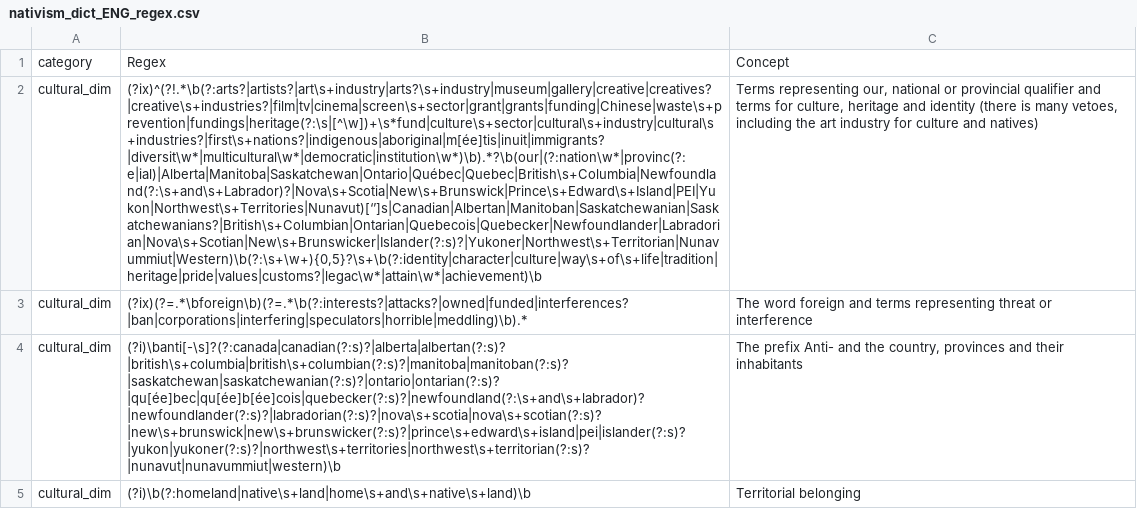
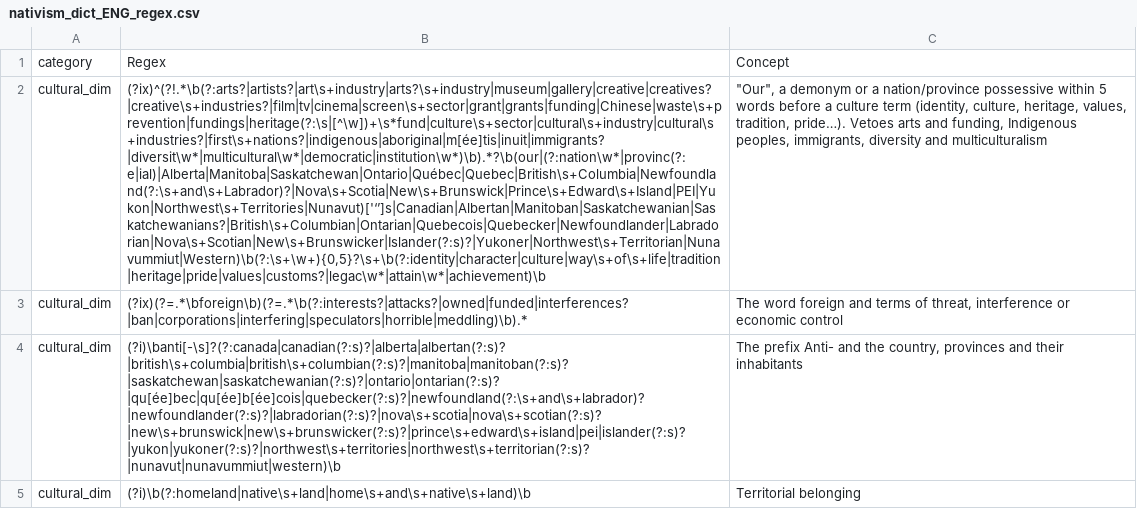
Before and after one commit to Laurempirique/nativism-canada-lexical-dictionaries, a CSV file: nativism_dict_ENG_regex.csv, drawn as a sheet; only a part is shown; the diff covers the shown part only; the diff names each change by its address in the sheet, - before the commit and + after, or states it on an @@ line.

Commit message:
ENG: fix apostrophes, L40/L41/L46/L47/L56/L58 regex; align Concept labels with code
Regex: L2 and L40 accept both ' and ’; L40 matches Canada/Canadian/provinces/demonyms with optional possessive; L41 matches bare 'ghetto'; L46 drops 'tolerant' and 'teaching'; L47 matches only denials of belonging; L56 adds hijab, fixes 'headscarves', vetoes figurative veils; L58 matches 'halal' alone.
Concept: labels rewritten to describe what each regex matches; typos fixed.

```diff
--- a/nativism_dict_ENG_regex.csv
+++ b/nativism_dict_ENG_regex.csv
-B2: (?ix)^(?!.*\b(?:arts?|artists?|art\s+industry|arts?\s+industry|museum|gallery|creative|creatives?|creative\s+industries?|film|tv|cinema|screen\s+sector|grant|grants|funding|Chinese|waste\s+prevention|fundings|heritage(?:\s|[^\w])+\s*fund|culture\s+sector|cultural\s+industry|cultural\s+industries?|first\s+nations?|indigenous|aboriginal|m[ée]tis|inuit|immigrants?|diversit\w*|multicultural\w*|democratic|institution\w*)\b).*?\b(our|(?:nation\w*|provinc(?:e|ial)|Alberta|Manitoba|Saskatchewan|Ontario|Québec|Quebec|British\s+Columbia|Newfoundland(?:\s+and\s+Labrador)?|Nova\s+Scotia|New\s+Brunswick|Prince\s+Edward\s+Island|PEI|Yukon|Northwest\s+Territories|Nunavut)[‘’]s|Canadian|Albertan|Manitoban|Saskatchewanian|Saskatchewanians?|British\s+Columbian|Ontarian|Quebecois|Quebecker|Newfoundlander|Labradorian|Nova\s+Scotian|New\s+Brunswicker|Islander(?:s)?|Yukoner|Northwest\s+Territorian|Nunavummiut|Western)\b(?:\s+\w+){0,5}?\s+\b(?:identity|character|culture|way\s+of\s+life|tradition|heritage|pride|values|customs?|legac\w*|attain\w*|achievement)\b
+B2: (?ix)^(?!.*\b(?:arts?|artists?|art\s+industry|arts?\s+industry|museum|gallery|creative|creatives?|creative\s+industries?|film|tv|cinema|screen\s+sector|grant|grants|funding|Chinese|waste\s+prevention|fundings|heritage(?:\s|[^\w])+\s*fund|culture\s+sector|cultural\s+industry|cultural\s+industries?|first\s+nations?|indigenous|aboriginal|m[ée]tis|inuit|immigrants?|diversit\w*|multicultural\w*|democratic|institution\w*)\b).*?\b(our|(?:nation\w*|provinc(?:e|ial)|Alberta|Manitoba|Saskatchewan|Ontario|Québec|Quebec|British\s+Columbia|Newfoundland(?:\s+and\s+Labrador)?|Nova\s+Scotia|New\s+Brunswick|Prince\s+Edward\s+Island|PEI|Yukon|Northwest\s+Territories|Nunavut)['‘’]s|Canadian|Albertan|Manitoban|Saskatchewanian|Saskatchewanians?|British\s+Columbian|Ontarian|Quebecois|Quebecker|Newfoundlander|Labradorian|Nova\s+Scotian|New\s+Brunswicker|Islander(?:s)?|Yukoner|Northwest\s+Territorian|Nunavummiut|Western)\b(?:\s+\w+){0,5}?\s+\b(?:identity|character|culture|way\s+of\s+life|tradition|heritage|pride|values|customs?|legac\w*|attain\w*|achievement)\b
-C2: Terms representing our, national or provincial qualifier and terms for culture, heritage and identity (there is many vetoes, including the art industry for culture and natives)
+C2: "Our", a demonym or a nation/province possessive within 5 words before a culture term (identity, culture, heritage, values, tradition, pride…). Vetoes arts and funding, Indigenous peoples, immigrants, diversity and multiculturalism
-C3: …and terms representing threat or interference
+C3: …and terms of threat, interference or economic control
```
Also changed, not shown: 1 added row, 1 removed row and 25 edited cells elsewhere in this file.
